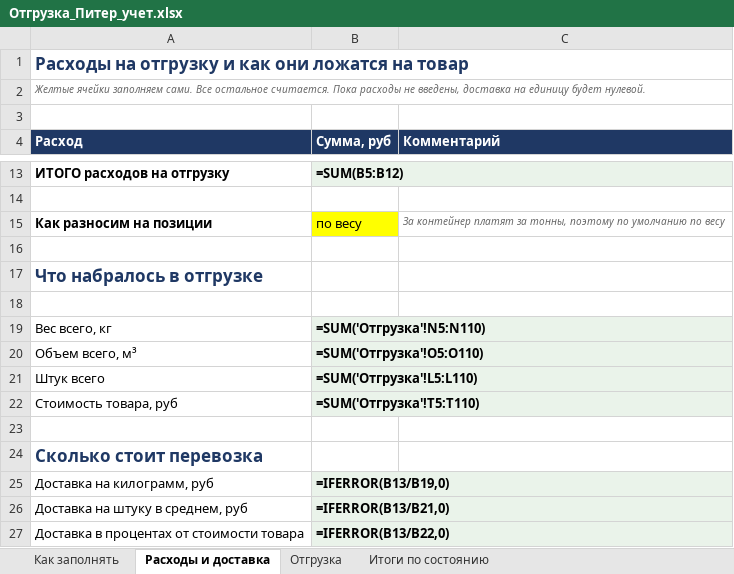
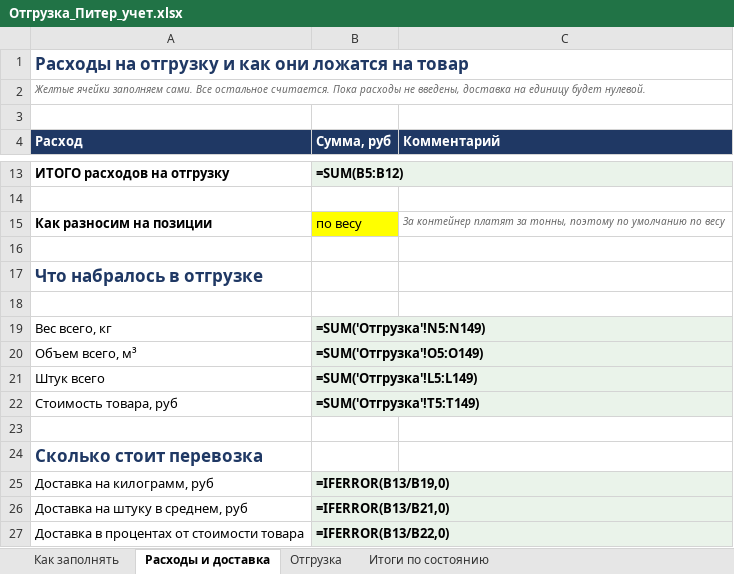
Before and after one commit to User26-2026/K-beauty-New, an Excel workbook: outputs/marine_equipment/Отгрузка_Питер_учет.xlsx, sheet Расходы и доставка, drawn as a sheet; only a part is shown, gaps mark what is left out; values as stored, in another font and other column widths than the file's, no borders; formulas without a stored value are shown as written; the diff names each change by its address in the sheet, - before the commit and + after, or states it on an @@ line.

```diff
--- a/outputs/marine_equipment/Отгрузка_Питер_учет.xlsx (sheet Расходы и доставка)
+++ b/outputs/marine_equipment/Отгрузка_Питер_учет.xlsx (sheet Расходы и доставка)
-B19 (Сумма, руб): =SUM('Отгрузка'!N5:N110)
+B19 (Сумма, руб): =SUM('Отгрузка'!N5:N149)
-B20 (Сумма, руб): =SUM('Отгрузка'!O5:O110)
+B20 (Сумма, руб): =SUM('Отгрузка'!O5:O149)
-B21 (Сумма, руб): =SUM('Отгрузка'!L5:L110)
+B21 (Сумма, руб): =SUM('Отгрузка'!L5:L149)
-B22 (Сумма, руб): =SUM('Отгрузка'!T5:T110)
+B22 (Сумма, руб): =SUM('Отгрузка'!T5:T149)
```
Also changed, not shown: sheet Отгрузка, sheet Итоги по состоянию, outputs/marine_equipment/Отгрузка_Питер.xlsx, 5 other files.
